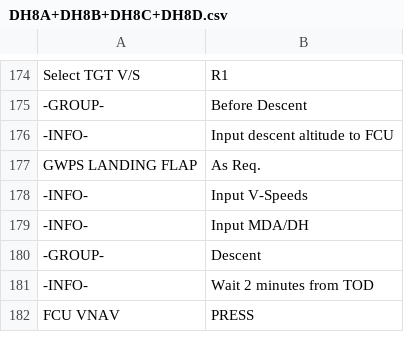
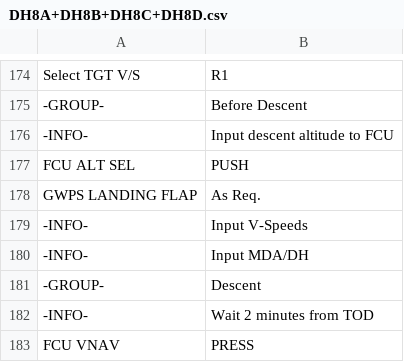
Before and after one commit to norrisng/checkli.st, a CSV file: lists/DH8A+DH8B+DH8C+DH8D.csv, drawn as a sheet; only a part is shown, gaps mark what is left out.

Commit message:
Update DH8 Checklist

```diff
--- a/lists/DH8A+DH8B+DH8C+DH8D.csv
+++ b/lists/DH8A+DH8B+DH8C+DH8D.csv
@@ -176,2 +176,3 @@ Select TGT V/S,R1
 -INFO-,Input descent altitude to FCU
+FCU ALT SEL,PUSH
 GWPS LANDING FLAP,As Req.
```
